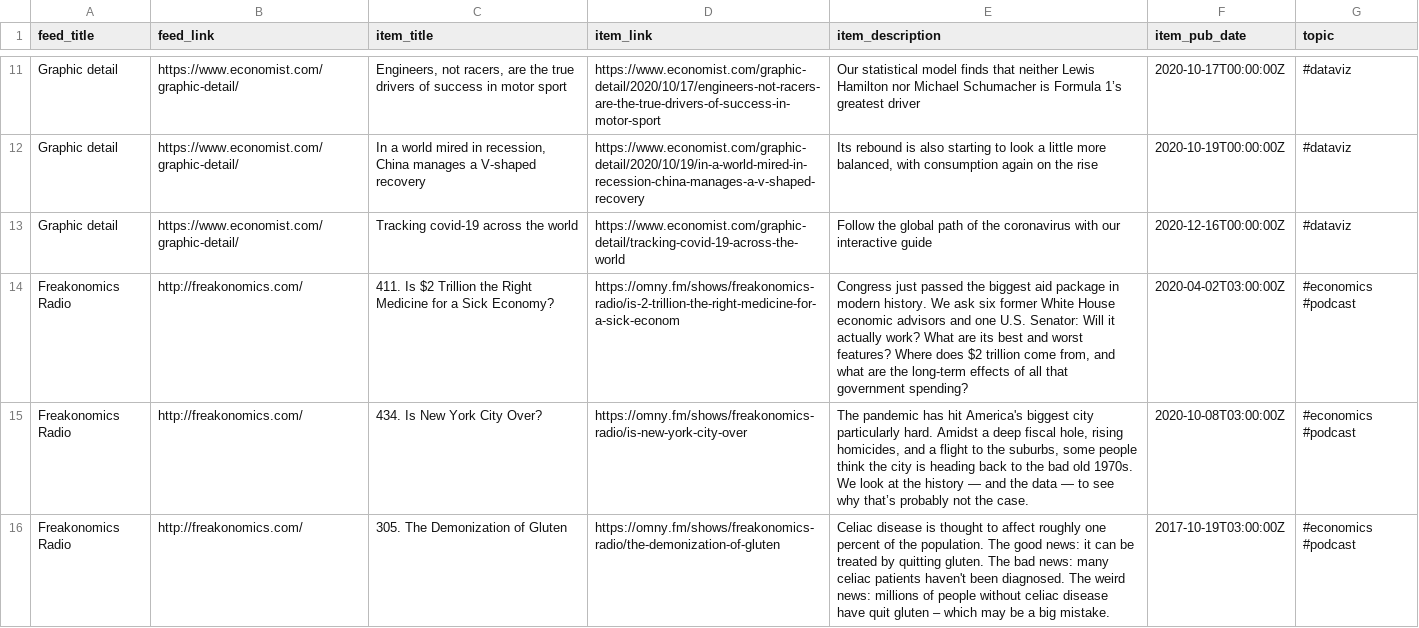
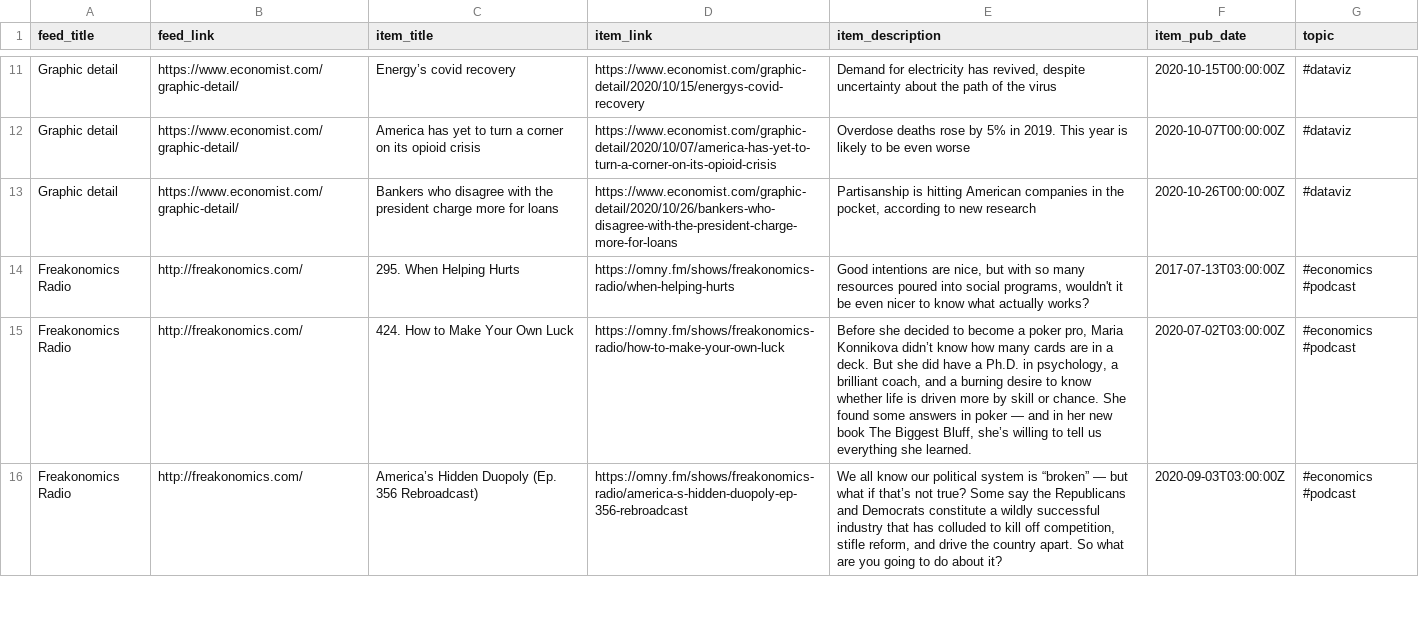
Before and after one commit to bryanwhiting/dsnews, a CSV file: output/random_articles.csv, drawn as a sheet; only a part is shown, gaps mark what is left out; the diff covers the shown part only; the diff names each change by its address in the sheet, - before the commit and + after, or states it on an @@ line.

```diff
--- a/output/random_articles.csv
+++ b/output/random_articles.csv
-C11 (item_title): Engineers, not racers, are the true drivers of success in motor sport
+C11 (item_title): Energy’s covid recovery
-D11 (item_link): https://www.economist.com/graphic-detail/2020/10/17/engineers-not-racers-are-the-true-drivers-of-success-in-motor-sport
+D11 (item_link): https://www.economist.com/graphic-detail/2020/10/15/energys-covid-recovery
-E11 (item_description): Our statistical model finds that neither Lewis Hamilton nor Michael Schumacher is Formula 1’s greatest driver
+E11 (item_description): Demand for electricity has revived, despite uncertainty about the path of the virus
-F11 (item_pub_date): 2020-10-17T00:00:00Z
+F11 (item_pub_date): 2020-10-15T00:00:00Z
-C12 (item_title): In a world mired in recession, China manages a V-shaped recovery
+C12 (item_title): America has yet to turn a corner on its opioid crisis
-D12 (item_link): https://www.economist.com/graphic-detail/2020/10/19/in-a-world-mired-in-recession-china-manages-a-v-shaped-recovery
+D12 (item_link): https://www.economist.com/graphic-detail/2020/10/07/america-has-yet-to-turn-a-corner-on-its-opioid-crisis
-E12 (item_description): Its rebound is also starting to look a little more balanced, with consumption again on the rise
+E12 (item_description): Overdose deaths rose by 5% in 2019. This year is likely to be even worse
-F12 (item_pub_date): 2020-10-19T00:00:00Z
+F12 (item_pub_date): 2020-10-07T00:00:00Z
-C13 (item_title): Tracking covid-19 across the world
+C13 (item_title): Bankers who disagree with the president charge more for loans
-D13 (item_link): https://www.economist.com/graphic-detail/tracking-covid-19-across-the-world
+D13 (item_link): https://www.economist.com/graphic-detail/2020/10/26/bankers-who-disagree-with-the-president-charge-more-for-loans
-E13 (item_description): Follow the global path of the coronavirus with our interactive guide
+E13 (item_description): Partisanship is hitting American companies in the pocket, according to new research
-F13 (item_pub_date): 2020-12-16T00:00:00Z
+F13 (item_pub_date): 2020-10-26T00:00:00Z
-C14 (item_title): 411. Is $2 Trillion the Right Medicine for a Sick Economy?
+C14 (item_title): 295. When Helping Hurts
-D14 (item_link): https://omny.fm/shows/freakonomics-radio/is-2-trillion-the-right-medicine-for-a-sick-econom
+D14 (item_link): https://omny.fm/shows/freakonomics-radio/when-helping-hurts
-E14 (item_description): Congress just passed the biggest aid package in modern history. We ask six former White House economic advisors and one U.S. Senator: Will it actually work? What are its best and worst features? Where does $2 trillion come from, and what are the long-term effects of all that government spending?
+E14 (item_description): Good intentions are nice, but with so many resources poured into social programs, wouldn't it be even nicer to know what actually works?
-F14 (item_pub_date): 2020-04-02T03:00:00Z
+F14 (item_pub_date): 2017-07-13T03:00:00Z
-C15 (item_title): 434. Is New York City Over?
+C15 (item_title): 424. How to Make Your Own Luck
-D15 (item_link): https://omny.fm/shows/freakonomics-radio/is-new-york-city-over
+D15 (item_link): https://omny.fm/shows/freakonomics-radio/how-to-make-your-own-luck
-E15 (item_description): The pandemic has hit America's biggest city particularly hard. Amidst a deep fiscal hole, rising homicides, and a flight to the suburbs, some people think the city is heading back to the bad old 1970s. We look at the history — and the data — to see why that’s probably not the case.
+E15 (item_description): Before she decided to become a poker pro, Maria Konnikova didn’t know how many cards are in a deck. But she did have a Ph.D. in psychology, a brilliant coach, and a burning desire to know whether life is driven more by skill or chance. She found some answers in poker — and in her new book The Biggest Bluff, she’s willing to tell us everything she learned.
-F15 (item_pub_date): 2020-10-08T03:00:00Z
+F15 (item_pub_date): 2020-07-02T03:00:00Z
-C16 (item_title): 305. The Demonization of Gluten
+C16 (item_title): America’s Hidden Duopoly (Ep. 356 Rebroadcast)
-D16 (item_link): https://omny.fm/shows/freakonomics-radio/the-demonization-of-gluten
+D16 (item_link): https://omny.fm/shows/freakonomics-radio/america-s-hidden-duopoly-ep-356-rebroadcast
-E16 (item_description): Celiac disease is thought to affect roughly one percent of the population. The good news: it can be treated by quitting gluten. The bad news: many celiac patients haven't been diagnosed. The weird news: millions of people without celiac disease have quit gluten – which may be a big mistake.
+E16 (item_description): We all know our political system is “broken” — but what if that’s not true? Some say the Republicans and Democrats constitute a wildly successful industry that has colluded to kill off competition, stifle reform, and drive the country apart. So what are you going to do about it?
-F16 (item_pub_date): 2017-10-19T03:00:00Z
+F16 (item_pub_date): 2020-09-03T03:00:00Z
```
Also changed, not shown: 7 added rows, 7 removed rows and 40 edited cells elsewhere in this file, 2 other files.
